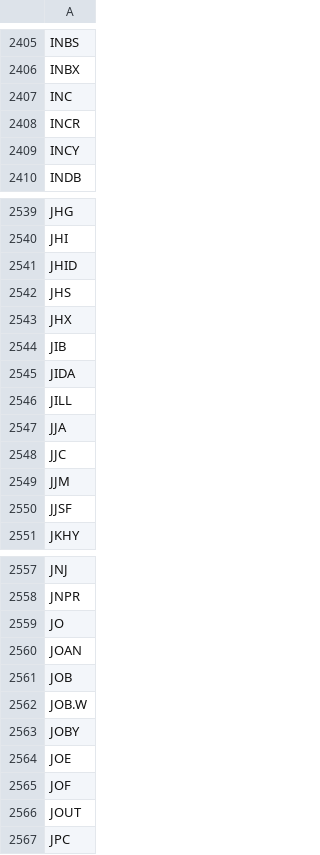
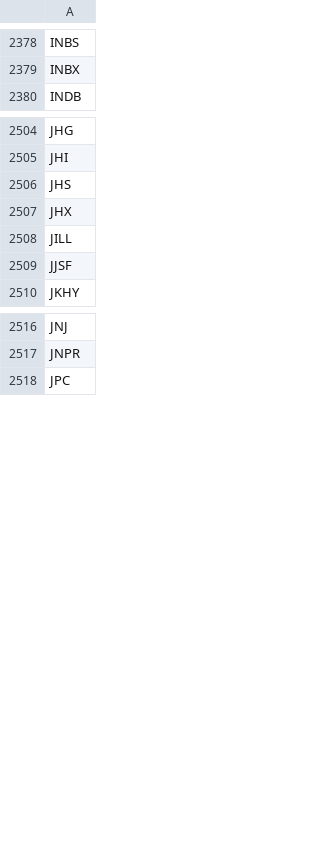
Before and after one commit to AndrewProbert/stocks, a CSV file: USE_20230608.csv, drawn as a sheet; only a part is shown, gaps mark what is left out; the diff covers the shown part only.

```diff
--- a/USE_20230608.csv
+++ b/USE_20230608.csv
@@ -2406,5 +2379,2 @@ INBS,
 INBX,
-INC,
-INCR,
-INCY,
 INDB,
@@ -2540,11 +2505,5 @@ JHG,
 JHI,
-JHID,
 JHS,
 JHX,
-JIB,
-JIDA,
 JILL,
-JJA,
-JJC,
-JJM,
 JJSF,
@@ -2558,10 +2517,2 @@ JNJ,
 JNPR,
-JO,
-JOAN,
-JOB,
-JOB.W,
-JOBY,
-JOE,
-JOF,
-JOUT,
 JPC,
```
Also changed, not shown: 165 removed rows elsewhere in this file, 2 other files.
